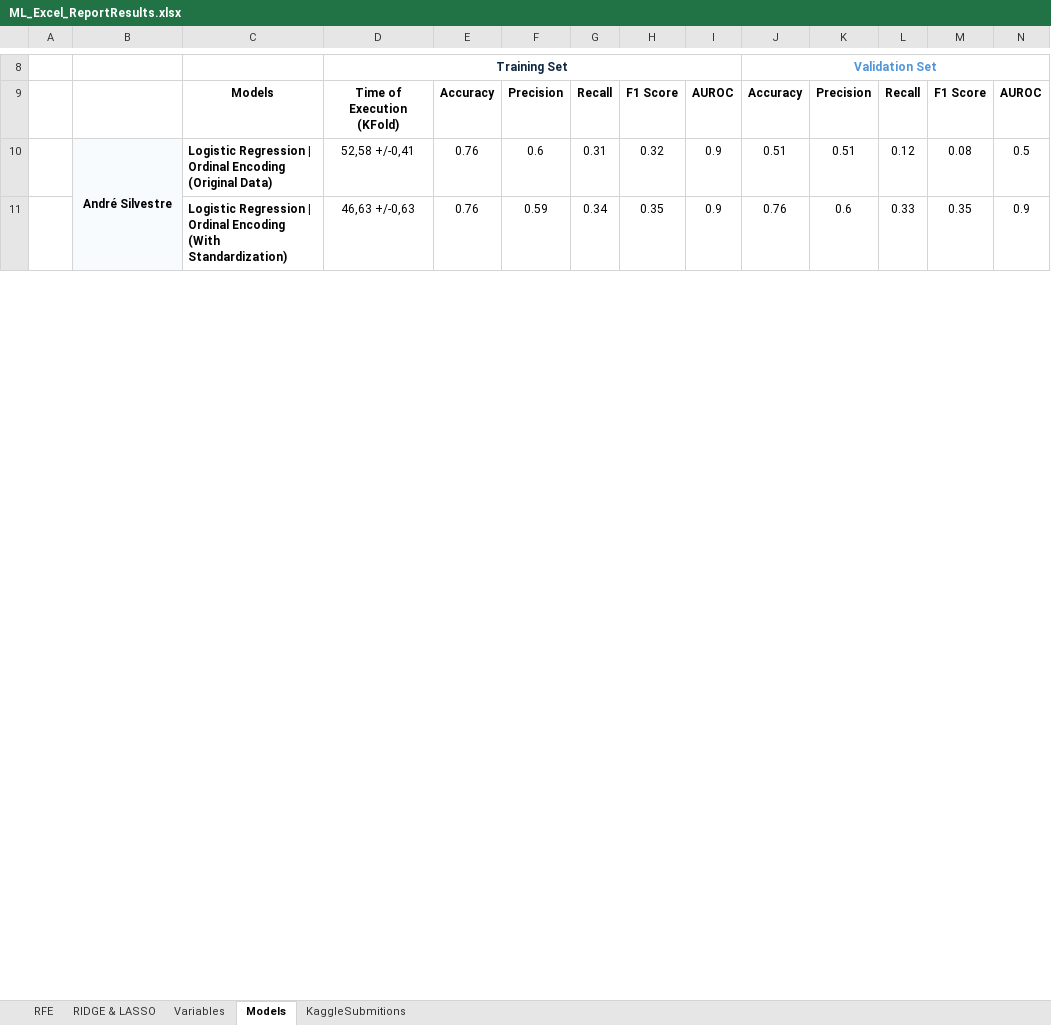
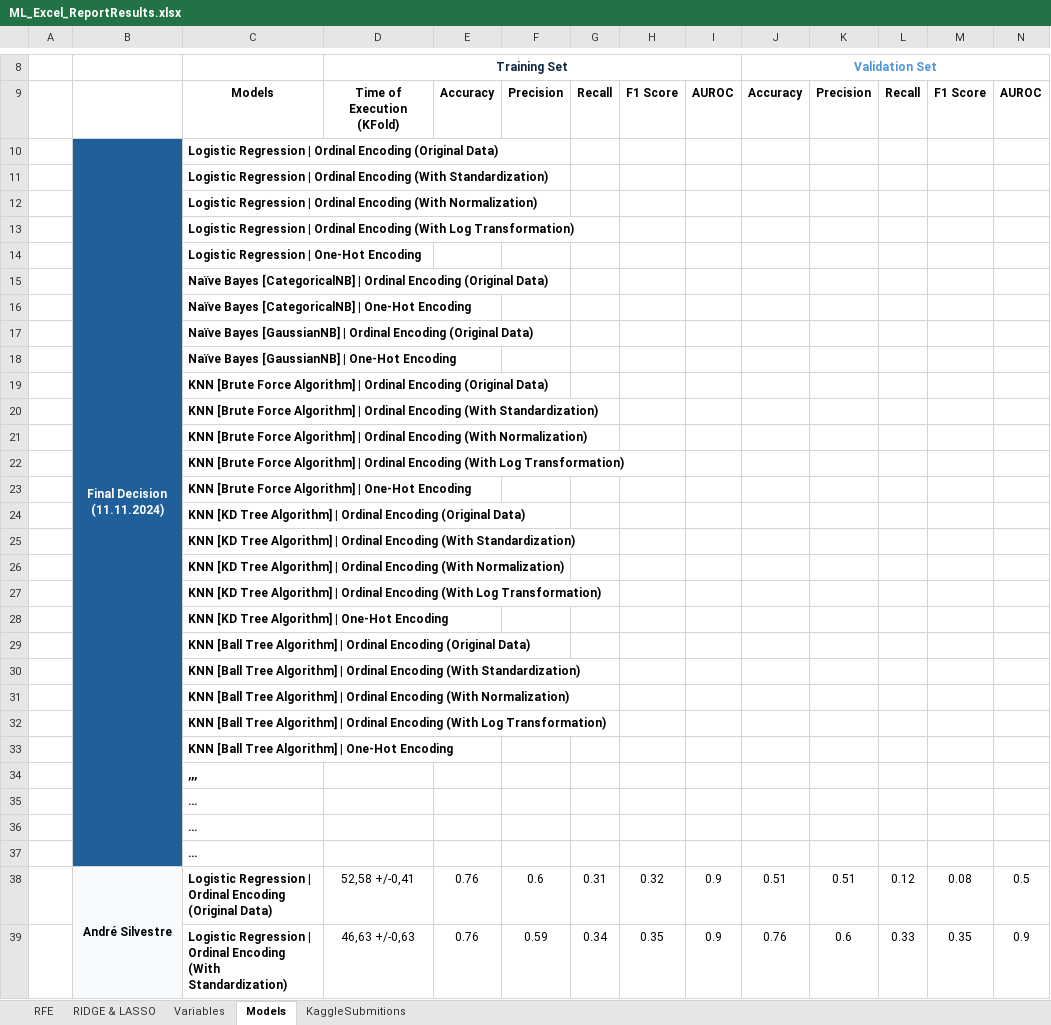
Before and after one commit to Silvestre17/ML_24.25_Project_Group33, an Excel workbook: ML_Excel_ReportResults.xlsx, sheet Models, drawn as a sheet; only a part is shown, gaps mark what is left out; values as stored, in another font and other column widths than the file's, no borders; conditional formats not drawn; rows hold the shown columns only; the diff names each change by its address in the sheet, - before the commit and + after, or states it on an @@ line.

```diff
--- a/ML_Excel_ReportResults.xlsx (sheet Models)
+++ b/ML_Excel_ReportResults.xlsx (sheet Models)
+row 10:  | Final Decision (11.11.2024) | Logistic Regression | Ordinal Encoding (Original Data)
+row 11:  |  | Logistic Regression | Ordinal Encoding (With Standardization)
+row 12:  |  | Logistic Regression | Ordinal Encoding (With Normalization)
+row 13:  |  | Logistic Regression | Ordinal Encoding (With Log Transformation)
+row 14:  |  | Logistic Regression | One-Hot Encoding
+row 15:  |  | Naïve Bayes [CategoricalNB] | Ordinal Encoding (Original Data)
+row 16:  |  | Naïve Bayes [CategoricalNB] | One-Hot Encoding
+row 17:  |  | Naïve Bayes [GaussianNB] | Ordinal Encoding (Original Data)
+row 18:  |  | Naïve Bayes [GaussianNB] | One-Hot Encoding
+row 19:  |  | KNN [Brute Force Algorithm] | Ordinal Encoding (Original Data)
+row 20:  |  | KNN [Brute Force Algorithm] | Ordinal Encoding (With Standardization)
+row 21:  |  | KNN [Brute Force Algorithm] | Ordinal Encoding (With Normalization)
+row 22:  |  | KNN [Brute Force Algorithm] | Ordinal Encoding (With Log Transformation)
+row 23:  |  | KNN [Brute Force Algorithm] | One-Hot Encoding
+row 24:  |  | KNN [KD Tree Algorithm] | Ordinal Encoding (Original Data)
+row 25:  |  | KNN [KD Tree Algorithm] | Ordinal Encoding (With Standardization)
+row 26:  |  | KNN [KD Tree Algorithm] | Ordinal Encoding (With Normalization)
+row 27:  |  | KNN [KD Tree Algorithm] | Ordinal Encoding (With Log Transformation)
+row 28:  |  | KNN [KD Tree Algorithm] | One-Hot Encoding
+row 29:  |  | KNN [Ball Tree Algorithm] | Ordinal Encoding (Original Data)
+row 30:  |  | KNN [Ball Tree Algorithm] | Ordinal Encoding (With Standardization)
+row 31:  |  | KNN [Ball Tree Algorithm] | Ordinal Encoding (With Normalization)
+row 32:  |  | KNN [Ball Tree Algorithm] | Ordinal Encoding (With Log Transformation)
+row 33:  |  | KNN [Ball Tree Algorithm] | One-Hot Encoding
+row 34:  |  | ,,,
+row 35:  |  | …
+row 36:  |  | …
+row 37:  |  | …
```
Also changed, not shown: sheet Variables, sheet RFE, charts or pictures, 5 other files.
